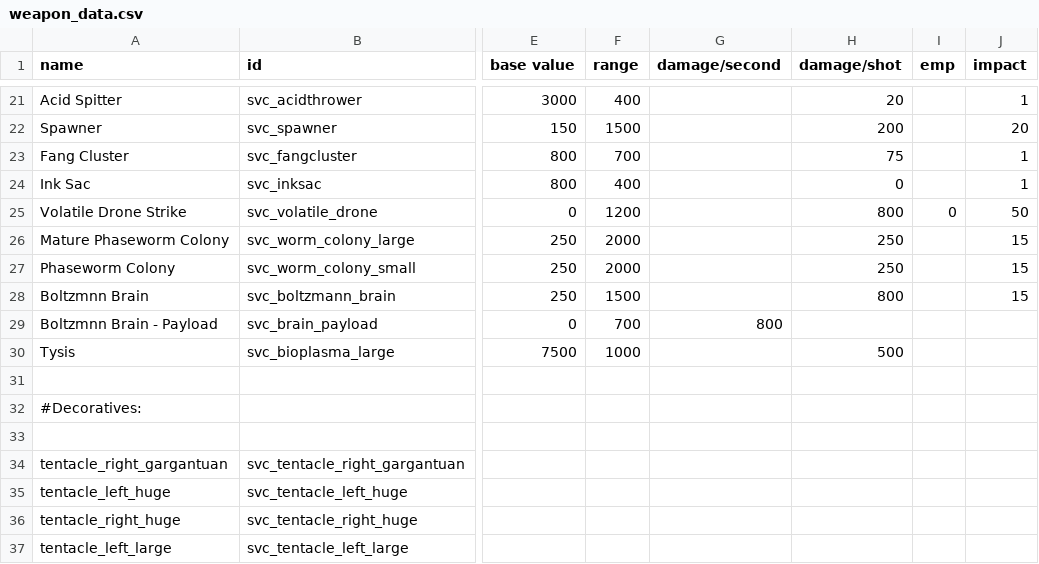
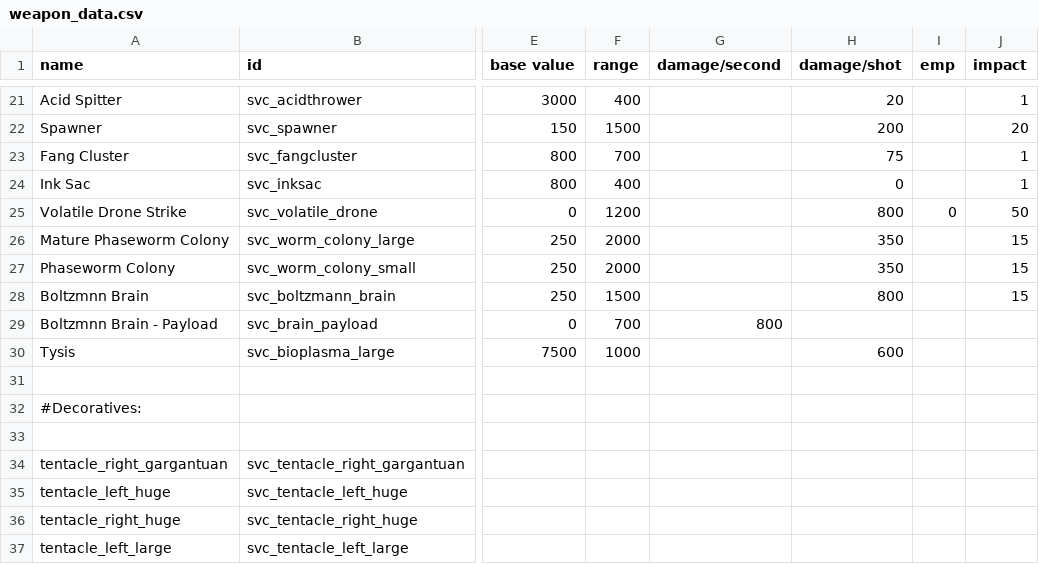
Before and after one commit to DesperatePeter/starsector-symbiotic-void-creatures, a CSV file: data/weapons/weapon_data.csv, drawn as a sheet; only a part is shown, gaps mark what is left out; the diff names each change by its address in the sheet, - before the commit and + after, or states it on an @@ line.

Commit message:
Update weapon_data.csv

```diff
--- a/data/weapons/weapon_data.csv
+++ b/data/weapons/weapon_data.csv
-H26:H27 (damage/shot): 250
+H26:H27 (damage/shot): 350
-H30 (damage/shot): 500
+H30 (damage/shot): 600
```
